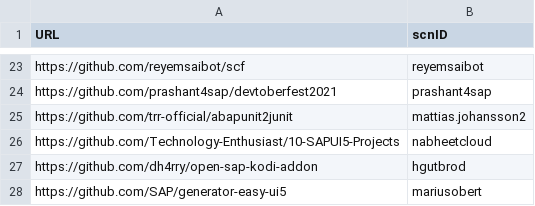
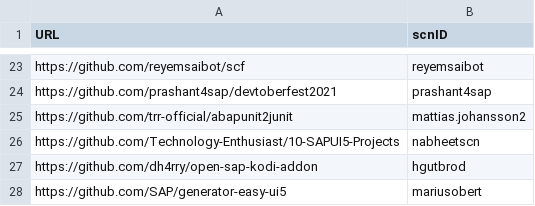
Before and after one commit to SAP-archive/devtoberfest-2021, a CSV file: contest/entry.csv, drawn as a sheet; only a part is shown, gaps mark what is left out.

Commit message:
Update entry.csv

```diff
--- a/contest/entry.csv
+++ b/contest/entry.csv
@@ -25,3 +25,3 @@ https://github.com/prashant4sap/devtoberfest2021,prashant4sap
 https://github.com/trr-official/abapunit2junit,mattias.johansson2
-https://github.com/Technology-Enthusiast/10-SAPUI5-Projects,nabheetcloud
+https://github.com/Technology-Enthusiast/10-SAPUI5-Projects,nabheetscn
 https://github.com/dh4rry/open-sap-kodi-addon,hgutbrod
```
